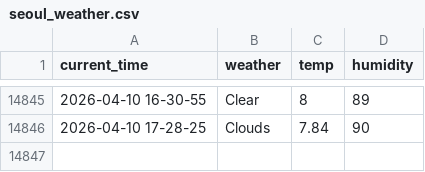
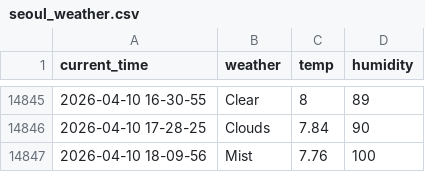
Before and after one commit to Engineer-technician/Seoul_weather_5_m, a CSV file: seoul_weather.csv, drawn as a sheet; only a part is shown, gaps mark what is left out.

```diff
--- a/seoul_weather.csv
+++ b/seoul_weather.csv
@@ -14846 +14846,2 @@ current_time,weather,temp,humidity
 2026-04-10 17-28-25,Clouds,7.84,90
+2026-04-10 18-09-56,Mist,7.76,100
```
